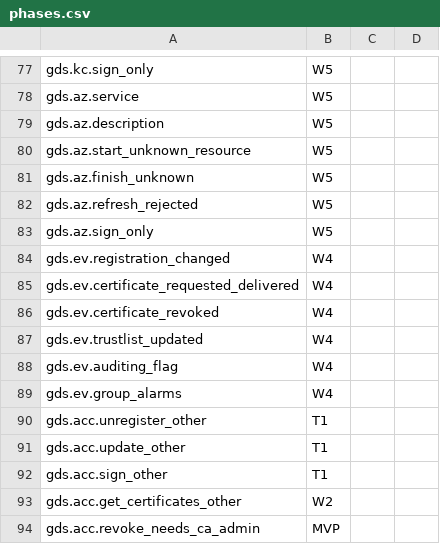
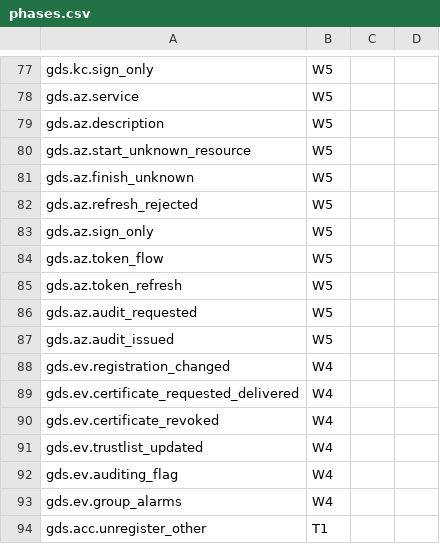
Before and after one commit to Eliasny/OpenGDS, a CSV file: tools/auditor/profile_gds/phases.csv, drawn as a sheet; only a part is shown, gaps mark what is left out; the shorter side is filled out with more unchanged rows.

```diff
--- a/tools/auditor/profile_gds/phases.csv
+++ b/tools/auditor/profile_gds/phases.csv
@@ -84,2 +84,6 @@ gds.az.refresh_rejected,W5
 gds.az.sign_only,W5
+gds.az.token_flow,W5
+gds.az.token_refresh,W5
+gds.az.audit_requested,W5
+gds.az.audit_issued,W5
 gds.ev.registration_changed,W4
```
Also changed, not shown: tools/auditor/profile_gds/expected/dotnet_reference.csv, tools/auditor/profile_gds/expected/mock_gds.csv, 40 other files.
